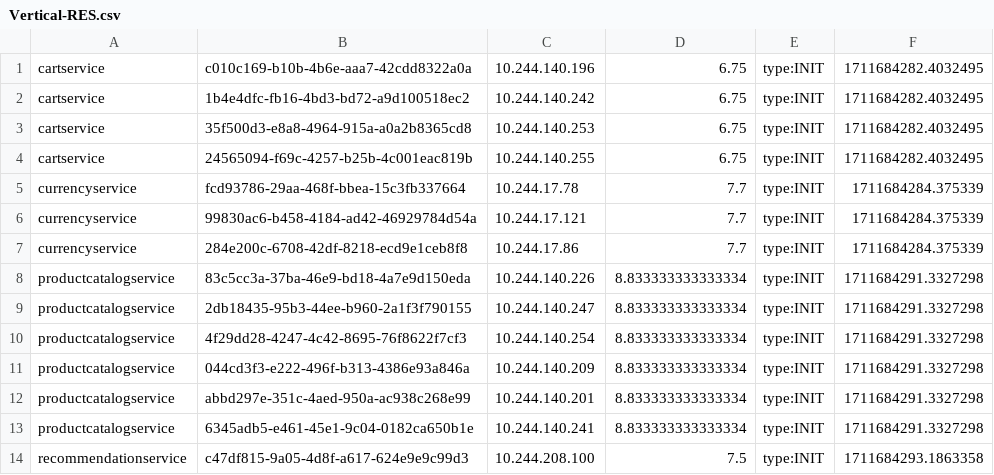
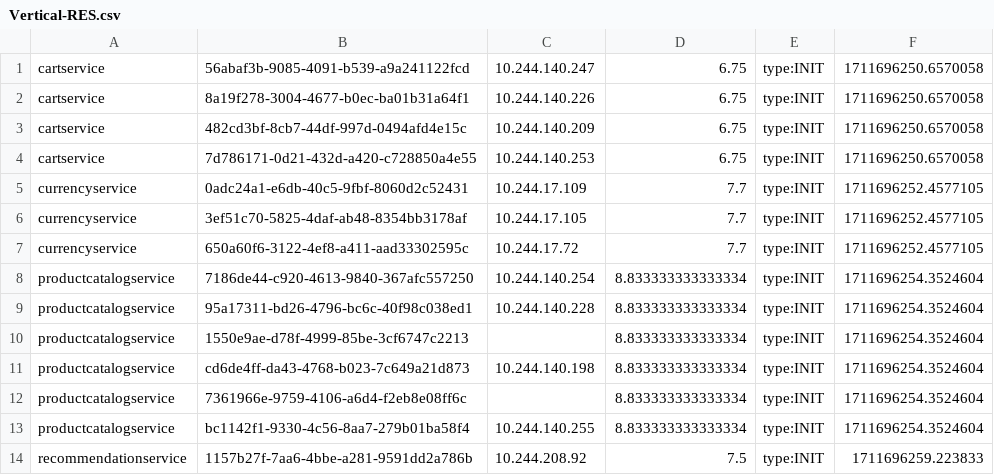
Before and after one commit to Chen-Jin-yuan/opentelemetry-microservices-demo, a CSV file: system/Nodens/results/Vertical-RES.csv, drawn as a sheet; only a part is shown; the diff covers the shown part only.

```diff
--- a/system/Nodens/results/Vertical-RES.csv
+++ b/system/Nodens/results/Vertical-RES.csv
@@ -1,14 +1,14 @@
-cartservice,c010c169-b10b-4b6e-aaa7-42cdd8322a0a,10.244.140.196,6.75,type:INIT,1711684282.4032495
-cartservice,1b4e4dfc-fb16-4bd3-bd72-a9d100518ec2,10.244.140.242,6.75,type:INIT,1711684282.4032495
-cartservice,35f500d3-e8a8-4964-915a-a0a2b8365cd8,10.244.140.253,6.75,type:INIT,1711684282.4032495
-cartservice,24565094-f69c-4257-b25b-4c001eac819b,10.244.140.255,6.75,type:INIT,1711684282.4032495
-currencyservice,fcd93786-29aa-468f-bbea-15c3fb337664,10.244.17.78,7.7,type:INIT,1711684284.375339
-currencyservice,99830ac6-b458-4184-ad42-46929784d54a,10.244.17.121,7.7,type:INIT,1711684284.375339
-currencyservice,284e200c-6708-42df-8218-ecd9e1ceb8f8,10.244.17.86,7.7,type:INIT,1711684284.375339
-productcatalogservice,83c5cc3a-37ba-46e9-bd18-4a7e9d150eda,10.244.140.226,8.833333333333334,type:INIT,1711684291.3327298
-productcatalogservice,2db18435-95b3-44ee-b960-2a1f3f790155,10.244.140.247,8.833333333333334,type:INIT,1711684291.3327298
-productcatalogservice,4f29dd28-4247-4c42-8695-76f8622f7cf3,10.244.140.254,8.833333333333334,type:INIT,1711684291.3327298
-productcatalogservice,044cd3f3-e222-496f-b313-4386e93a846a,10.244.140.209,8.833333333333334,type:INIT,1711684291.3327298
-productcatalogservice,abbd297e-351c-4aed-950a-ac938c268e99,10.244.140.201,8.833333333333334,type:INIT,1711684291.3327298
-productcatalogservice,6345adb5-e461-45e1-9c04-0182ca650b1e,10.244.140.241,8.833333333333334,type:INIT,1711684291.3327298
-recommendationservice,c47df815-9a05-4d8f-a617-624e9e9c99d3,10.244.208.100,7.5,type:INIT,1711684293.1863358
+cartservice,56abaf3b-9085-4091-b539-a9a241122fcd,10.244.140.247,6.75,type:INIT,1711696250.6570058
+cartservice,8a19f278-3004-4677-b0ec-ba01b31a64f1,10.244.140.226,6.75,type:INIT,1711696250.6570058
+cartservice,482cd3bf-8cb7-44df-997d-0494afd4e15c,10.244.140.209,6.75,type:INIT,1711696250.6570058
+cartservice,7d786171-0d21-432d-a420-c728850a4e55,10.244.140.253,6.75,type:INIT,1711696250.6570058
+currencyservice,0adc24a1-e6db-40c5-9fbf-8060d2c52431,10.244.17.109,7.7,type:INIT,1711696252.4577105
+currencyservice,3ef51c70-5825-4daf-ab48-8354bb3178af,10.244.17.105,7.7,type:INIT,1711696252.4577105
+currencyservice,650a60f6-3122-4ef8-a411-aad33302595c,10.244.17.72,7.7,type:INIT,1711696252.4577105
+productcatalogservice,7186de44-c920-4613-9840-367afc557250,10.244.140.254,8.833333333333334,type:INIT,1711696254.3524604
+productcatalogservice,95a17311-bd26-4796-bc6c-40f98c038ed1,10.244.140.228,8.833333333333334,type:INIT,1711696254.3524604
+productcatalogservice,1550e9ae-d78f-4999-85be-3cf6747c2213,,8.833333333333334,type:INIT,1711696254.3524604
+productcatalogservice,cd6de4ff-da43-4768-b023-7c649a21d873,10.244.140.198,8.833333333333334,type:INIT,1711696254.3524604
+productcatalogservice,7361966e-9759-4106-a6d4-f2eb8e08ff6c,,8.833333333333334,type:INIT,1711696254.3524604
+productcatalogservice,bc1142f1-9330-4c56-8aa7-279b01ba58f4,10.244.140.255,8.833333333333334,type:INIT,1711696254.3524604
+recommendationservice,1157b27f-7aa6-4bbe-a281-9591dd2a786b,10.244.208.92,7.5,type:INIT,1711696259.223833
```
Also changed, not shown: 151 edited cells elsewhere in this file, system/Nodens/results/Memory.csv, system/Nodens/results/latency-jaeger.csv, 3 other files.
